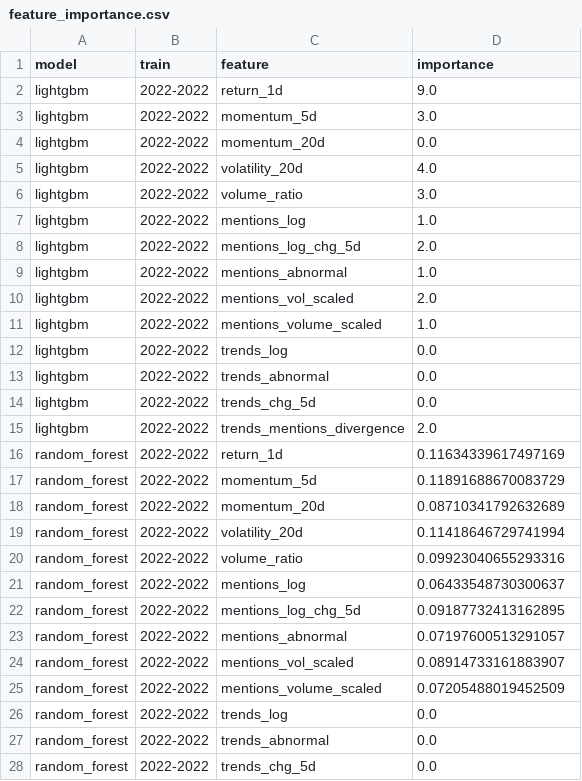
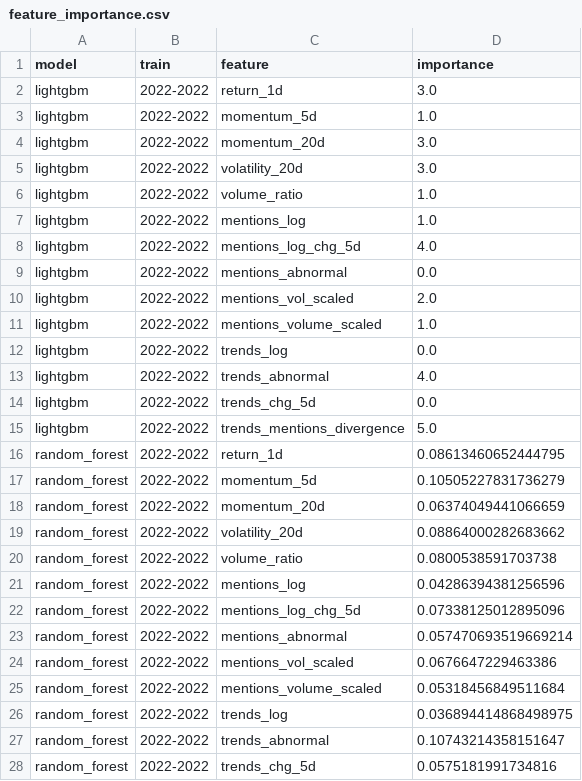
Before and after one commit to winston0753/altfore, a CSV file: dataset/feature_importance.csv, drawn as a sheet; only a part is shown; the diff covers the shown part only.

Commit message:
revived trends and data

```diff
--- a/dataset/feature_importance.csv
+++ b/dataset/feature_importance.csv
@@ -1,10 +1,10 @@
 model,train,feature,importance
-lightgbm,2022-2022,return_1d,9.0
-lightgbm,2022-2022,momentum_5d,3.0
-lightgbm,2022-2022,momentum_20d,0.0
-lightgbm,2022-2022,volatility_20d,4.0
-lightgbm,2022-2022,volume_ratio,3.0
+lightgbm,2022-2022,return_1d,3.0
+lightgbm,2022-2022,momentum_5d,1.0
+lightgbm,2022-2022,momentum_20d,3.0
+lightgbm,2022-2022,volatility_20d,3.0
+lightgbm,2022-2022,volume_ratio,1.0
 lightgbm,2022-2022,mentions_log,1.0
-lightgbm,2022-2022,mentions_log_chg_5d,2.0
-lightgbm,2022-2022,mentions_abnormal,1.0
+lightgbm,2022-2022,mentions_log_chg_5d,4.0
+lightgbm,2022-2022,mentions_abnormal,0.0
 lightgbm,2022-2022,mentions_vol_scaled,2.0
@@ -12,17 +12,17 @@ lightgbm,2022-2022,mentions_volume_scaled,1.0
 lightgbm,2022-2022,trends_log,0.0
-lightgbm,2022-2022,trends_abnormal,0.0
+lightgbm,2022-2022,trends_abnormal,4.0
 lightgbm,2022-2022,trends_chg_5d,0.0
-lightgbm,2022-2022,trends_mentions_divergence,2.0
-random_forest,2022-2022,return_1d,0.11634339617497169
-random_forest,2022-2022,momentum_5d,0.11891688670083729
-random_forest,2022-2022,momentum_20d,0.08710341792632689
-random_forest,2022-2022,volatility_20d,0.11418646729741994
-random_forest,2022-2022,volume_ratio,0.09923040655293316
-random_forest,2022-2022,mentions_log,0.06433548730300637
-random_forest,2022-2022,mentions_log_chg_5d,0.09187732413162895
-random_forest,2022-2022,mentions_abnormal,0.07197600513291057
-random_forest,2022-2022,mentions_vol_scaled,0.08914733161883907
-random_forest,2022-2022,mentions_volume_scaled,0.07205488019452509
-random_forest,2022-2022,trends_log,0.0
-random_forest,2022-2022,trends_abnormal,0.0
-random_forest,2022-2022,trends_chg_5d,0.0
+lightgbm,2022-2022,trends_mentions_divergence,5.0
+random_forest,2022-2022,return_1d,0.08613460652444795
+random_forest,2022-2022,momentum_5d,0.10505227831736279
+random_forest,2022-2022,momentum_20d,0.06374049441066659
+random_forest,2022-2022,volatility_20d,0.08864000282683662
+random_forest,2022-2022,volume_ratio,0.0800538591703738
+random_forest,2022-2022,mentions_log,0.04286394381256596
+random_forest,2022-2022,mentions_log_chg_5d,0.07338125012895096
+random_forest,2022-2022,mentions_abnormal,0.057470693519669214
+random_forest,2022-2022,mentions_vol_scaled,0.0676647229463386
+random_forest,2022-2022,mentions_volume_scaled,0.05318456849511684
+random_forest,2022-2022,trends_log,0.036894414868498975
+random_forest,2022-2022,trends_abnormal,0.10743214358151647
+random_forest,2022-2022,trends_chg_5d,0.0575181991734816
```
Also changed, not shown: 57 edited cells elsewhere in this file, dataset/deep_eval.csv, dataset/ls_daily_returns.csv, 2 other files.
